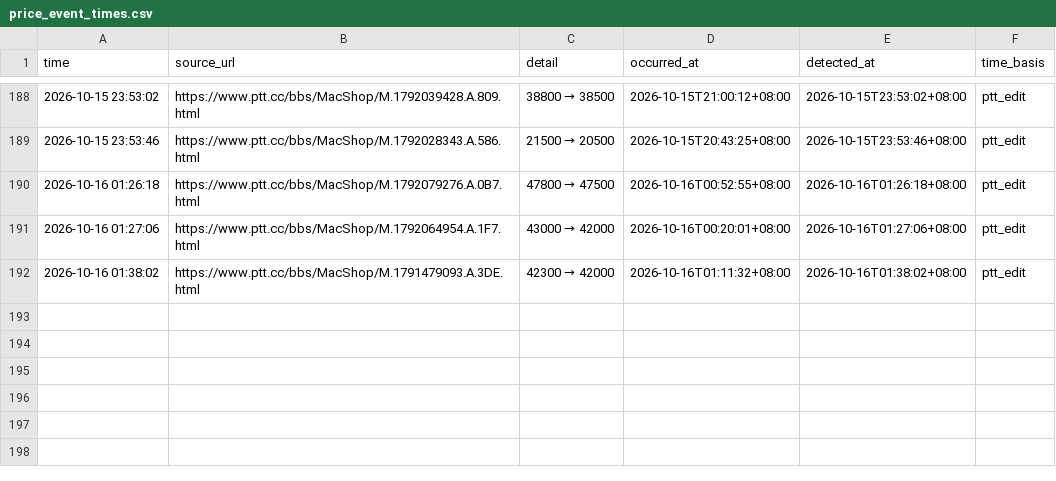
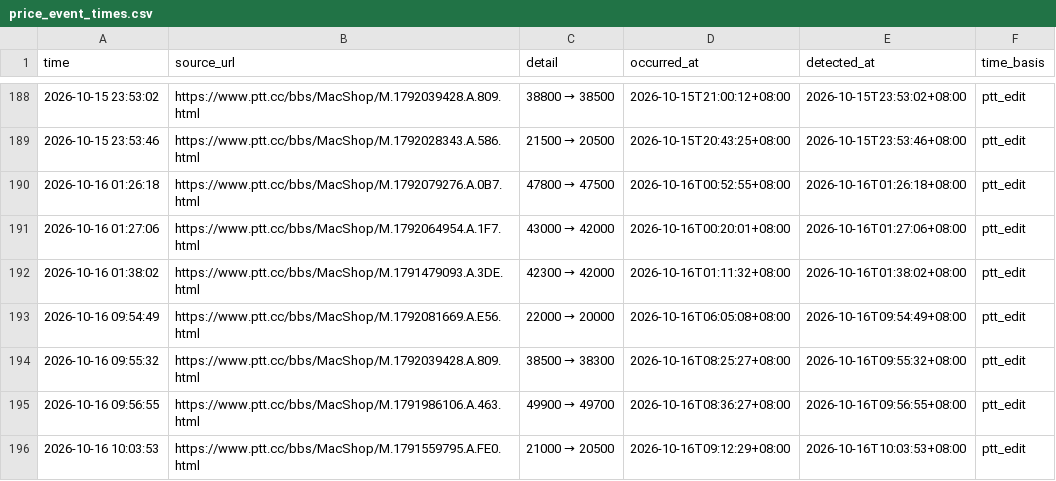
Before and after one commit to iPliny/ptt-iphone-tracker, a CSV file: data/price_event_times.csv, drawn as a sheet; only a part is shown, gaps mark what is left out.

```diff
--- a/data/price_event_times.csv
+++ b/data/price_event_times.csv
@@ -192 +192,5 @@
 2026-10-16 01:38:02,https://www.ptt.cc/bbs/MacShop/M.1791479093.A.3DE.html,42300 → 42000,2026-10-16T01:11:32+08:00,2026-10-16T01:38:02+08:00,ptt_edit
+2026-10-16 09:54:49,https://www.ptt.cc/bbs/MacShop/M.1792081669.A.E56.html,22000 → 20000,2026-10-16T06:05:08+08:00,2026-10-16T09:54:49+08:00,ptt_edit
+2026-10-16 09:55:32,https://www.ptt.cc/bbs/MacShop/M.1792039428.A.809.html,38500 → 38300,2026-10-16T08:25:27+08:00,2026-10-16T09:55:32+08:00,ptt_edit
+2026-10-16 09:56:55,https://www.ptt.cc/bbs/MacShop/M.1791986106.A.463.html,49900 → 49700,2026-10-16T08:36:27+08:00,2026-10-16T09:56:55+08:00,ptt_edit
+2026-10-16 10:03:53,https://www.ptt.cc/bbs/MacShop/M.1791559795.A.FE0.html,21000 → 20500,2026-10-16T09:12:29+08:00,2026-10-16T10:03:53+08:00,ptt_edit
```
Also changed, not shown: data/events.csv, data/listings.csv, 1 other file.
